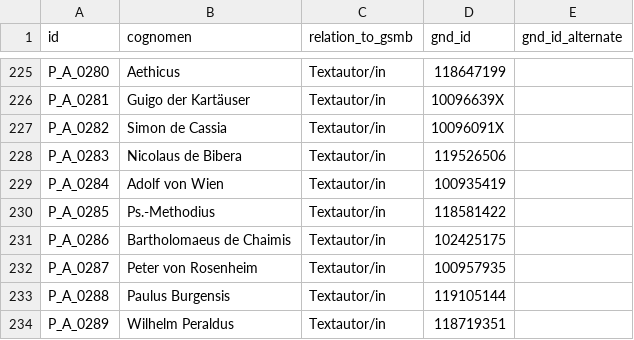
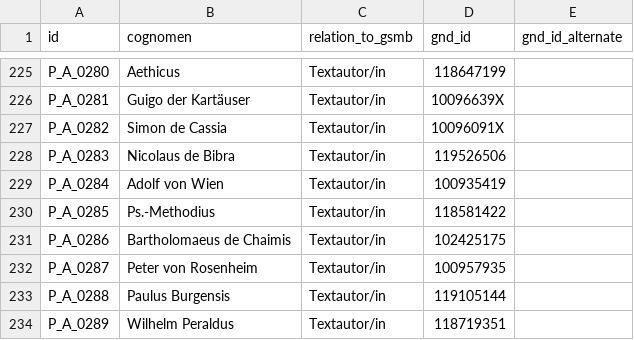
Before and after one commit to domsteinbach/gossembrot-portal, a CSV file: data-import/author.csv, drawn as a sheet; only a part is shown, gaps mark what is left out.

Commit message:
chore: data update

```diff
--- a/data-import/author.csv
+++ b/data-import/author.csv
@@ -227,3 +227,3 @@
 "P_A_0282","Simon de Cassia","Textautor/in","10096091X",""
-"P_A_0283","Nicolaus de Bibera","Textautor/in","119526506",""
+"P_A_0283","Nicolaus de Bibra","Textautor/in","119526506",""
 "P_A_0284","Adolf von Wien","Textautor/in","100935419",""
```
Also changed, not shown: data-import/info_carrier.csv, 3 other files.
